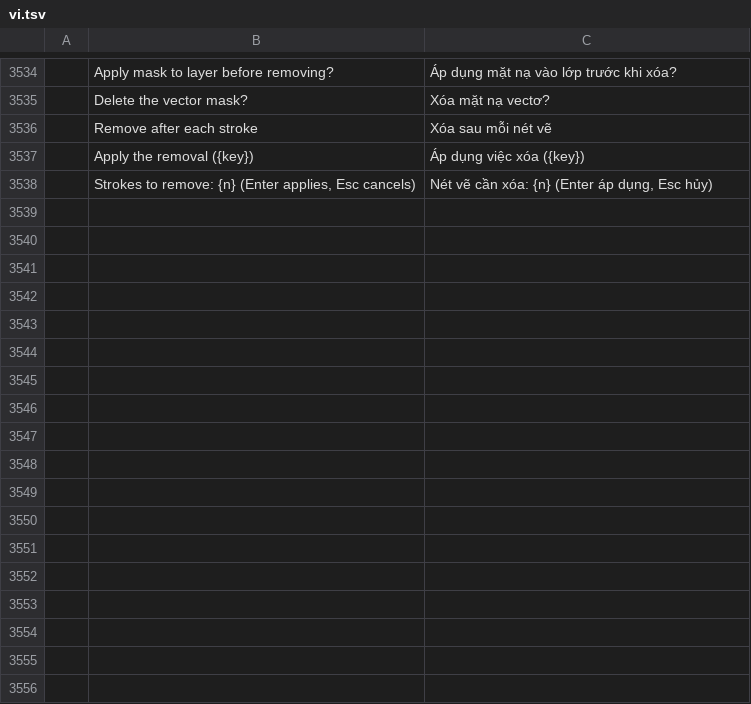
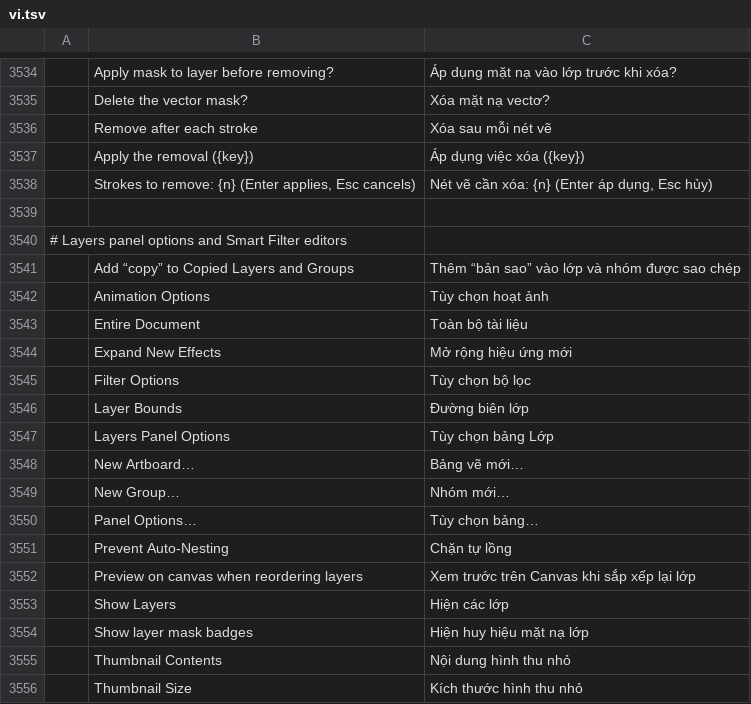
Before and after one commit to 0x-fork/photocraft, a TSV file: crates/ui-egui/src/i18n/vi.tsv, drawn as a sheet; only a part is shown, gaps mark what is left out; the diff names each change by its address in the sheet, - before the commit and + after, or states it on an @@ line.

```diff
--- a/crates/ui-egui/src/i18n/vi.tsv
+++ b/crates/ui-egui/src/i18n/vi.tsv
+row 3539: (empty)
+row 3540: # Layers panel options and Smart Filter editors
+row 3541:  | Add “copy” to Copied Layers and Groups | Thêm “bản sao” vào lớp và nhóm được sao chép
+row 3542:  | Animation Options | Tùy chọn hoạt ảnh
+row 3543:  | Entire Document | Toàn bộ tài liệu
+row 3544:  | Expand New Effects | Mở rộng hiệu ứng mới
+row 3545:  | Filter Options | Tùy chọn bộ lọc
+row 3546:  | Layer Bounds | Đường biên lớp
+row 3547:  | Layers Panel Options | Tùy chọn bảng Lớp
+row 3548:  | New Artboard… | Bảng vẽ mới…
+row 3549:  | New Group… | Nhóm mới…
+row 3550:  | Panel Options… | Tùy chọn bảng…
+row 3551:  | Prevent Auto-Nesting | Chặn tự lồng
+row 3552:  | Preview on canvas when reordering layers | Xem trước trên Canvas khi sắp xếp lại lớp
+row 3553:  | Show Layers | Hiện các lớp
+row 3554:  | Show layer mask badges | Hiện huy hiệu mặt nạ lớp
+row 3555:  | Thumbnail Contents | Nội dung hình thu nhỏ
+row 3556:  | Thumbnail Size | Kích thước hình thu nhỏ
```
Also changed, not shown: crates/ui-egui/src/i18n/hu.tsv, crates/ui-egui/src/i18n/it.tsv, 1 other file.
